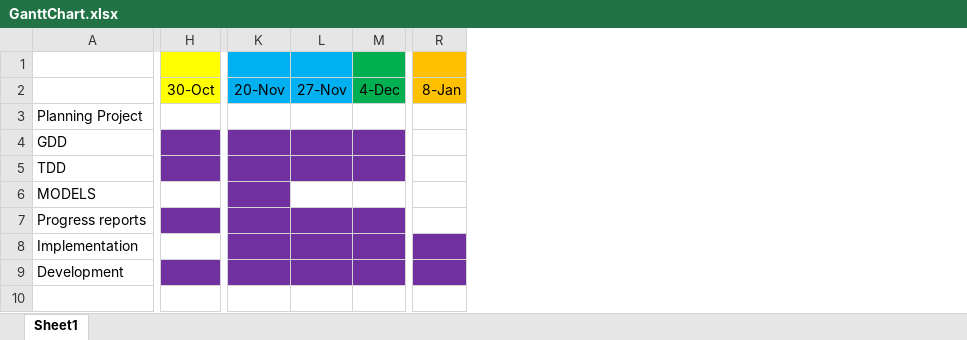
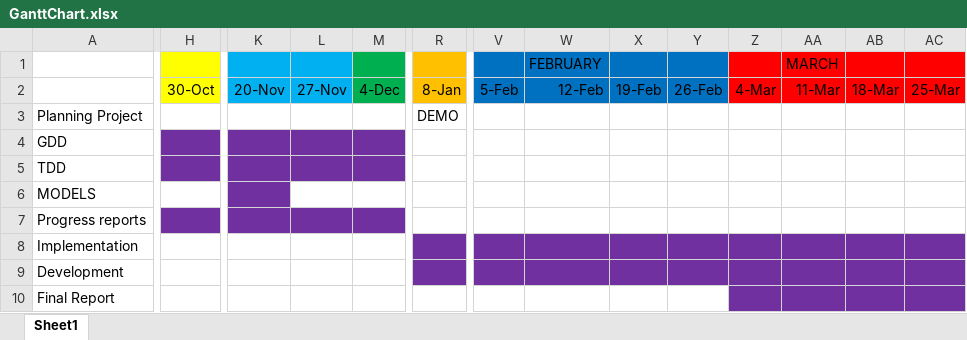
Before and after one commit to AstralSpire/FinalYearProj, an Excel workbook: GanttChart.xlsx, sheet Sheet1, drawn as a sheet; only a part is shown, gaps mark what is left out; values as stored, in another font and other column widths than the file's, no borders; rows hold the shown columns only; the diff covers the shown part only; the diff names each change by its address in the sheet, - before the commit and + after, or states it on an @@ line.

```diff
--- a/GanttChart.xlsx (sheet Sheet1)
+++ b/GanttChart.xlsx (sheet Sheet1)
+column V, row 2: 5-Feb
+column W (FEBRUARY), row 2: 12-Feb
+column X, row 2: 19-Feb
+column Y, row 2: 26-Feb
+column Z, row 2: 4-Mar
+column AA (MARCH), row 2: 11-Mar
+column AB, row 2: 18-Mar
+column AC, row 2: 25-Mar
-R3: (empty)
+R3: DEMO
-K8:M8 fill: #7030A0
+K8:M8 fill: none
-H9:M9 fill: #7030A0
+H9:M9 fill: none
+row 10: Final Report
```
Also changed, not shown: cell formats elsewhere in this sheet, 4 other files.
